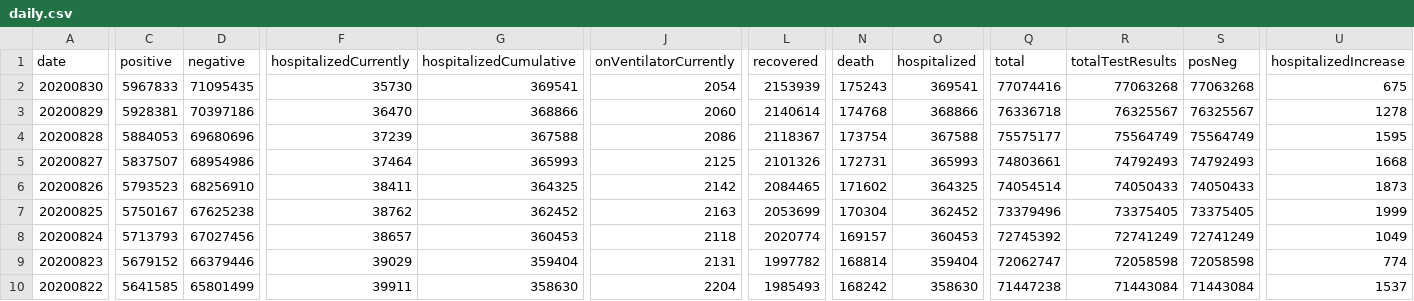
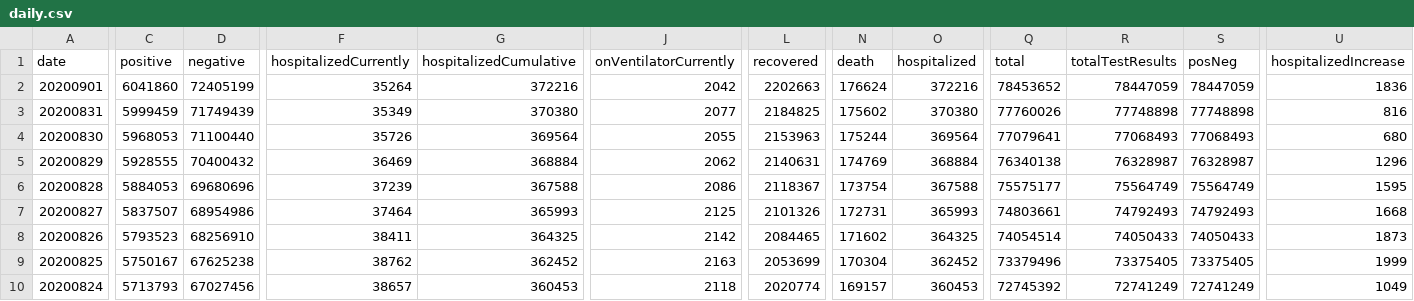
Before and after one commit to hoir/covid-data, a CSV file: data-raw/covidtracking/us/daily.csv, drawn as a sheet; only a part is shown, gaps mark what is left out; the shorter side is filled out with more unchanged rows; addresses are those after the commit; rows hold the shown columns only; the diff covers the shown part only; the diff names each change by its address in the sheet, - before the commit and + after, or states it on an @@ line.

```diff
--- a/data-raw/covidtracking/us/daily.csv
+++ b/data-raw/covidtracking/us/daily.csv
+row 2: 20200901 | 6041860 | 72405199 | 35264 | 372216 | 2042 | 2202663 | 176624 | 372216 | 78453652 | 78447059 | 78447059 | 1836
+row 3: 20200831 | 5999459 | 71749439 | 35349 | 370380 | 2077 | 2184825 | 175602 | 370380 | 77760026 | 77748898 | 77748898 | 816
-C4 (positive): 5967833
+C4 (positive): 5968053
-D4 (negative): 71095435
+D4 (negative): 71100440
-F4 (hospitalizedCurrently): 35730
+F4 (hospitalizedCurrently): 35726
-G4 (hospitalizedCumulative): 369541
+G4 (hospitalizedCumulative): 369564
-J4 (onVentilatorCurrently): 2054
+J4 (onVentilatorCurrently): 2055
-L4 (recovered): 2153939
+L4 (recovered): 2153963
-N4 (death): 175243
+N4 (death): 175244
-O4 (hospitalized): 369541
+O4 (hospitalized): 369564
-Q4 (total): 77074416
+Q4 (total): 77079641
-R4 (totalTestResults): 77063268
+R4 (totalTestResults): 77068493
-S4 (posNeg): 77063268
+S4 (posNeg): 77068493
-U4 (hospitalizedIncrease): 675
+U4 (hospitalizedIncrease): 680
-C5 (positive): 5928381
+C5 (positive): 5928555
-D5 (negative): 70397186
+D5 (negative): 70400432
-F5 (hospitalizedCurrently): 36470
+F5 (hospitalizedCurrently): 36469
-G5 (hospitalizedCumulative): 368866
+G5 (hospitalizedCumulative): 368884
-J5 (onVentilatorCurrently): 2060
+J5 (onVentilatorCurrently): 2062
-L5 (recovered): 2140614
+L5 (recovered): 2140631
-N5 (death): 174768
+N5 (death): 174769
-O5 (hospitalized): 368866
+O5 (hospitalized): 368884
-Q5 (total): 76336718
+Q5 (total): 76340138
-R5 (totalTestResults): 76325567
+R5 (totalTestResults): 76328987
-S5 (posNeg): 76325567
+S5 (posNeg): 76328987
-U5 (hospitalizedIncrease): 1278
+U5 (hospitalizedIncrease): 1296
```
Also changed, not shown: 110 edited cells elsewhere in this file, data-raw/cambridge/daily.csv, data/cities/cambridge/daily.csv, 3 other files.
